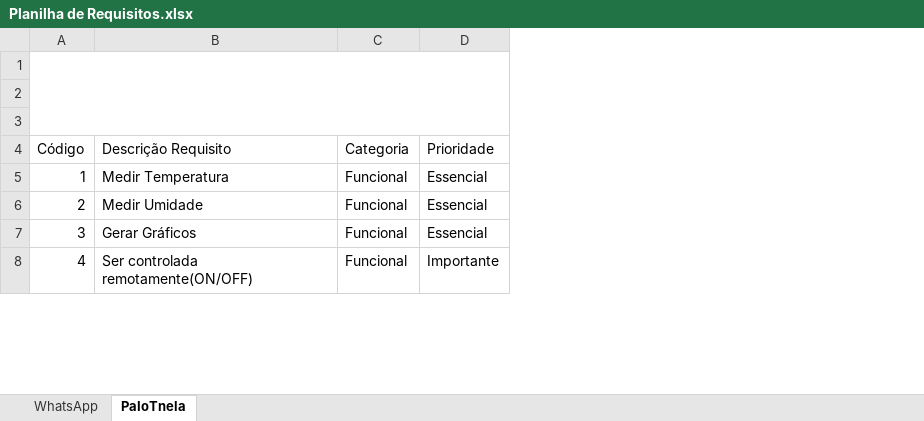
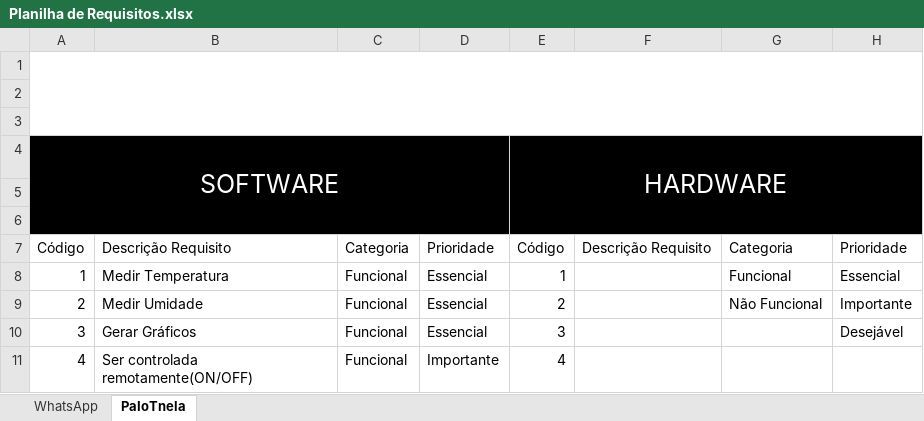
Before and after one commit to micazev/node-app, an Excel workbook: Documentação/Planilha de Requisitos.xlsx, sheet PaIoTnela, drawn as a sheet; only a part is shown; values as stored, in another font and other column widths than the file's, no borders; charts and pictures and table styles not drawn; addresses are those after the commit; the diff names each change by its address in the sheet, - before the commit and + after, or states it on an @@ line.

Commit message:
atualizaçao da planilha

```diff
--- a/Documentação/Planilha de Requisitos.xlsx (sheet PaIoTnela)
+++ b/Documentação/Planilha de Requisitos.xlsx (sheet PaIoTnela)
+column E, rows 4-11: HARDWARE |  |  | Código | 1 | 2 | 3 | 4
+column F, row 7: Descrição Requisito
+column G, rows 7-9: Categoria | Funcional | Não Funcional
+column H, rows 7-10: Prioridade | Essencial | Importante | Desejável
+row 1: (empty)
+row 2: (empty)
+row 3: (empty)
-row 4: (empty)
+row 4: SOFTWARE |  |  |  | HARDWARE
-A4:D6 fill: none
+A4:D6 fill: #000000
```
Also changed, not shown: charts or pictures.
